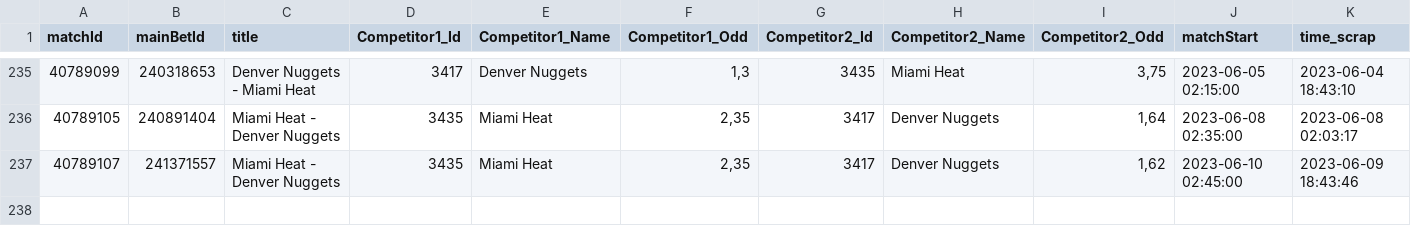
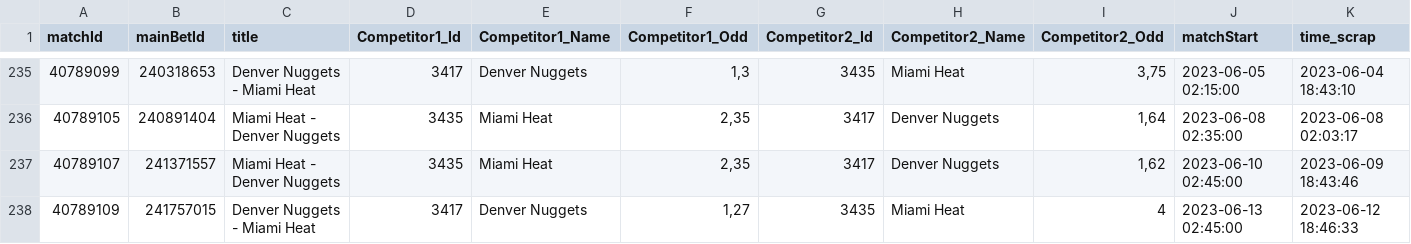
Before and after one commit to Alexis-vs/winaRaque, a CSV file: inst/extdata/nba_matchs.csv, drawn as a sheet; only a part is shown, gaps mark what is left out; the diff names each change by its address in the sheet, - before the commit and + after, or states it on an @@ line.

Commit message:
Add nba matchs in data

```diff
--- a/inst/extdata/nba_matchs.csv
+++ b/inst/extdata/nba_matchs.csv
+row 238: 40789109 | 241757015 | Denver Nuggets - Miami Heat | 3417 | Denver Nuggets | 1,27 | 3435 | Miami Heat | 4 | 2023-06-13 02:45:00 | 2023-06-12 18:46:33
```
